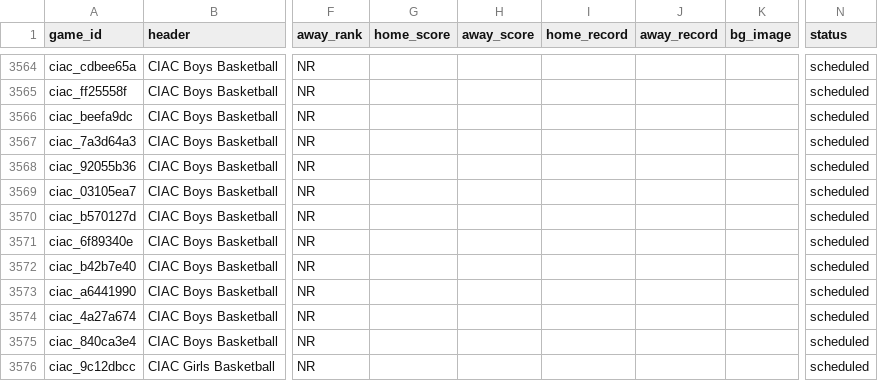
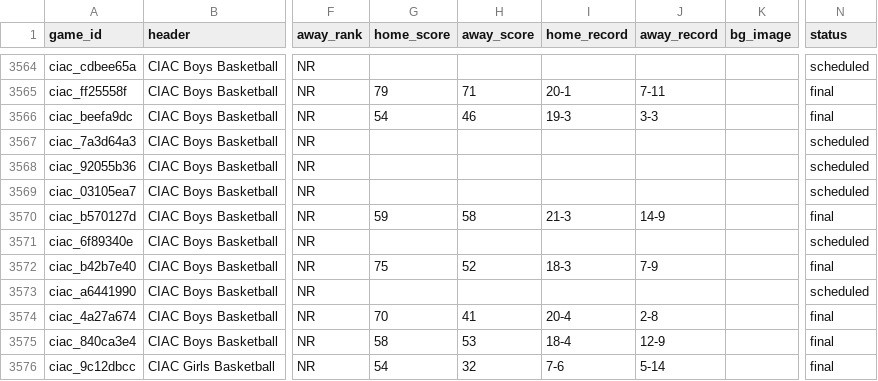
Before and after one commit to TheFriendlyStudent/AutoPR, a CSV file: docs/master_games.csv, drawn as a sheet; only a part is shown, gaps mark what is left out; the diff covers the shown part only; the diff names each change by its address in the sheet, - before the commit and + after, or states it on an @@ line.

```diff
--- a/docs/master_games.csv
+++ b/docs/master_games.csv
-G3565 (home_score): (empty)
+G3565 (home_score): 79
-H3565 (away_score): (empty)
+H3565 (away_score): 71
-I3565 (home_record): (empty)
+I3565 (home_record): 20-1
-J3565 (away_record): (empty)
+J3565 (away_record): 7-11
-N3565:N3566 (status): scheduled
+N3565:N3566 (status): final
-G3566 (home_score): (empty)
+G3566 (home_score): 54
-H3566 (away_score): (empty)
+H3566 (away_score): 46
-I3566 (home_record): (empty)
+I3566 (home_record): 19-3
-J3566 (away_record): (empty)
+J3566 (away_record): 3-3
-G3570 (home_score): (empty)
+G3570 (home_score): 59
-H3570 (away_score): (empty)
+H3570 (away_score): 58
-I3570 (home_record): (empty)
+I3570 (home_record): 21-3
-J3570 (away_record): (empty)
+J3570 (away_record): 14-9
-N3570 (status): scheduled
+N3570 (status): final
-G3572 (home_score): (empty)
+G3572 (home_score): 75
-H3572 (away_score): (empty)
+H3572 (away_score): 52
-I3572 (home_record): (empty)
+I3572 (home_record): 18-3
-J3572 (away_record): (empty)
+J3572 (away_record): 7-9
-N3572 (status): scheduled
+N3572 (status): final
-G3574 (home_score): (empty)
+G3574 (home_score): 70
-H3574 (away_score): (empty)
+H3574 (away_score): 41
-I3574 (home_record): (empty)
+I3574 (home_record): 20-4
-J3574 (away_record): (empty)
+J3574 (away_record): 2-8
-N3574:N3576 (status): scheduled
+N3574:N3576 (status): final
-G3575 (home_score): (empty)
+G3575 (home_score): 58
-H3575 (away_score): (empty)
+H3575 (away_score): 53
-I3575 (home_record): (empty)
+I3575 (home_record): 18-4
-J3575 (away_record): (empty)
+J3575 (away_record): 12-9
-G3576 (home_score): (empty)
+G3576 (home_score): 54
-H3576 (away_score): (empty)
+H3576 (away_score): 32
-I3576 (home_record): (empty)
+I3576 (home_record): 7-6
-J3576 (away_record): (empty)
+J3576 (away_record): 5-14
```
Also changed, not shown: 85 edited cells elsewhere in this file.
